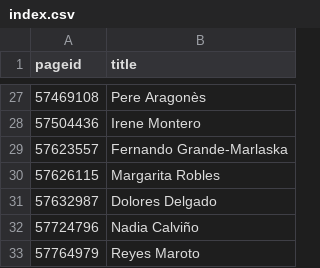
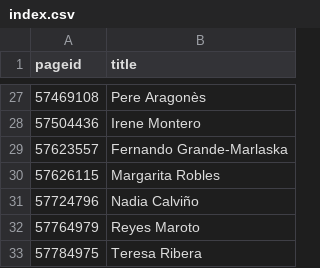
Before and after one commit to every-politician-scrapers/spain-ministers, a CSV file: enwiki/index.csv, drawn as a sheet; only a part is shown, gaps mark what is left out; the shorter side is filled out with more unchanged rows.

```diff
--- a/enwiki/index.csv
+++ b/enwiki/index.csv
@@ -30,3 +30,2 @@ pageid,title
 57626115,Margarita Robles
-57632987,Dolores Delgado
 57724796,Nadia Calviño
```
Also changed, not shown: 2 other files.
